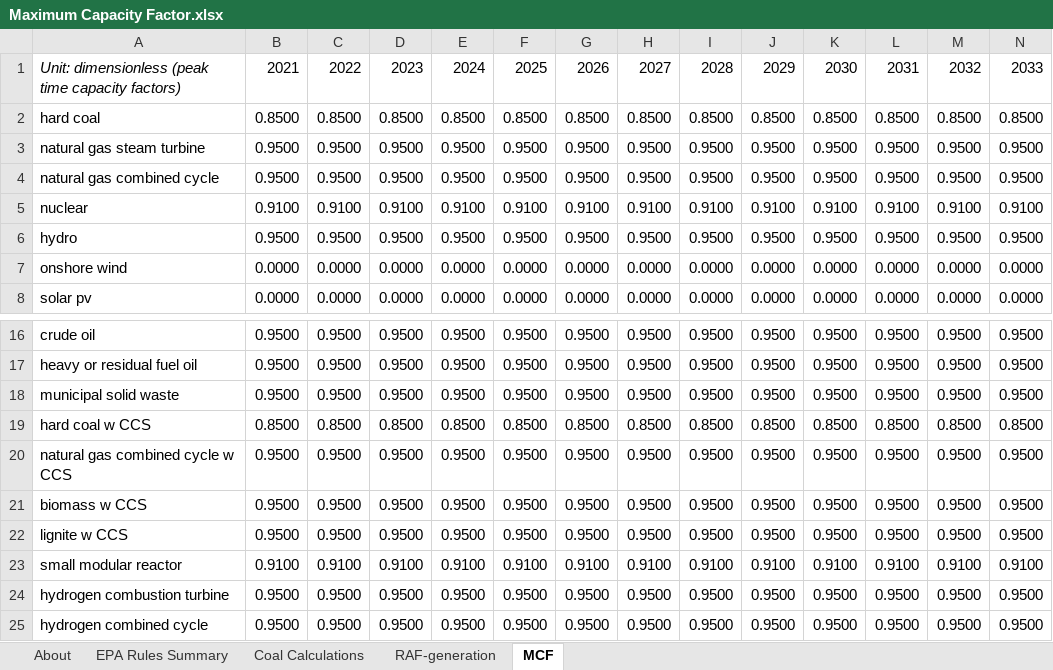
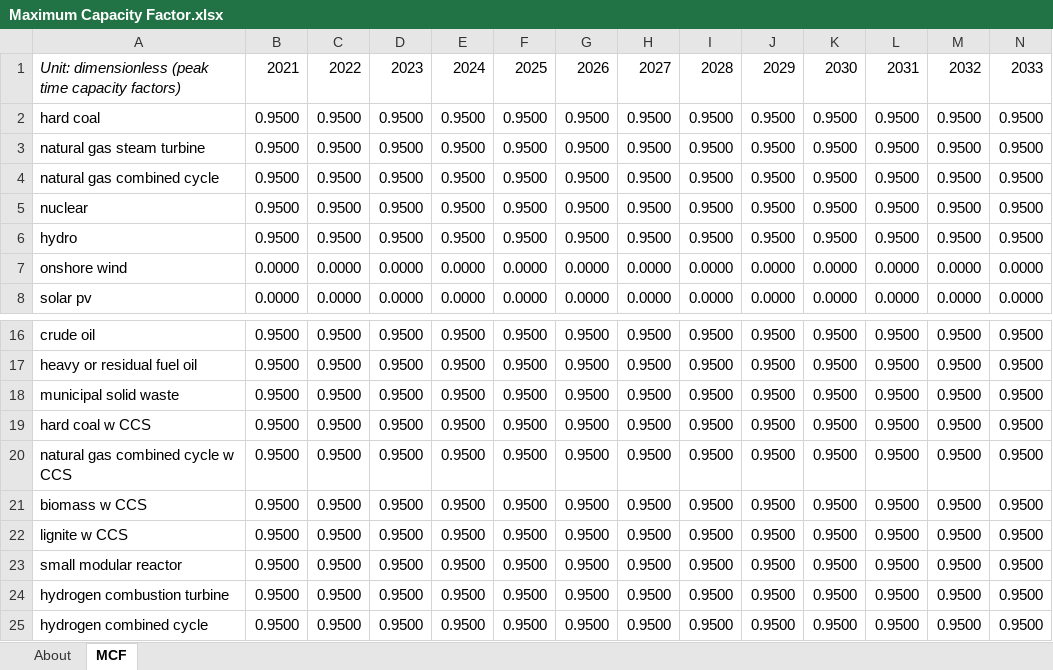
Before and after one commit to EnergyInnovation/eps-southkorea, an Excel workbook: InputData/elec/MCF/Maximum Capacity Factor.xlsx, sheet MCF, drawn as a sheet; only a part is shown, gaps mark what is left out; values as stored, in another font and other column widths than the file's, no borders; removed rows and columns are numbered as before the commit, all else as after; rows hold the shown columns only; the diff names each change by its address in the sheet, - before the commit and + after, or states it on an @@ line.

```diff
--- a/InputData/elec/MCF/Maximum Capacity Factor.xlsx (sheet MCF)
+++ b/InputData/elec/MCF/Maximum Capacity Factor.xlsx (sheet MCF)
-sheet tab: EPA Rules Summary
-sheet tab: Coal Calculations
-sheet tab: RAF-generation
-row 2: hard coal | 0.8500 | 0.8500 | 0.8500 | 0.8500 | 0.8500 | 0.8500 | 0.8500 | 0.8500 | 0.8500 | 0.8500 | 0.8500 | 0.8500 | 0.8500
+row 2: hard coal | 0.9500 | 0.9500 | 0.9500 | 0.9500 | 0.9500 | 0.9500 | 0.9500 | 0.9500 | 0.9500 | 0.9500 | 0.9500 | 0.9500 | 0.9500
-row 5: nuclear | 0.9100 | 0.9100 | 0.9100 | 0.9100 | 0.9100 | 0.9100 | 0.9100 | 0.9100 | 0.9100 | 0.9100 | 0.9100 | 0.9100 | 0.9100
+row 5: nuclear | 0.9500 | 0.9500 | 0.9500 | 0.9500 | 0.9500 | 0.9500 | 0.9500 | 0.9500 | 0.9500 | 0.9500 | 0.9500 | 0.9500 | 0.9500
-row 19: hard coal w CCS | 0.8500 | 0.8500 | 0.8500 | 0.8500 | 0.8500 | 0.8500 | 0.8500 | 0.8500 | 0.8500 | 0.8500 | 0.8500 | 0.8500 | 0.8500
+row 19: hard coal w CCS | 0.9500 | 0.9500 | 0.9500 | 0.9500 | 0.9500 | 0.9500 | 0.9500 | 0.9500 | 0.9500 | 0.9500 | 0.9500 | 0.9500 | 0.9500
-row 23: small modular reactor | 0.9100 | 0.9100 | 0.9100 | 0.9100 | 0.9100 | 0.9100 | 0.9100 | 0.9100 | 0.9100 | 0.9100 | 0.9100 | 0.9100 | 0.9100
+row 23: small modular reactor | 0.9500 | 0.9500 | 0.9500 | 0.9500 | 0.9500 | 0.9500 | 0.9500 | 0.9500 | 0.9500 | 0.9500 | 0.9500 | 0.9500 | 0.9500
```
Also changed, not shown: sheet About, charts or pictures, 1 other file.
